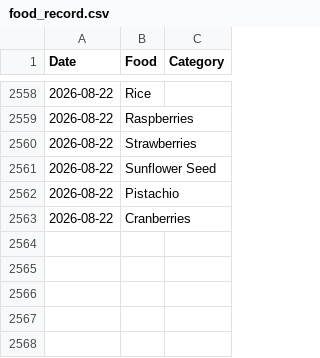
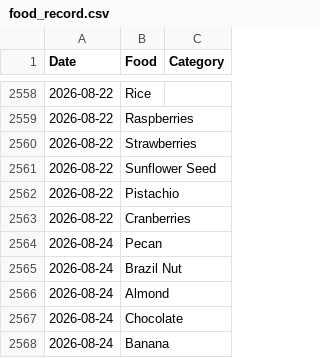
Before and after one commit to JevonDaffyd/python-food-tracker, a CSV file: food_record.csv, drawn as a sheet; only a part is shown, gaps mark what is left out.

```diff
--- a/food_record.csv
+++ b/food_record.csv
@@ -2563 +2563,6 @@ Date,Food,Category
 2026-08-22,Cranberries,
+2026-08-24,Pecan,
+2026-08-24,Brazil Nut,
+2026-08-24,Almond,
+2026-08-24,Chocolate,
+2026-08-24,Banana,
```
